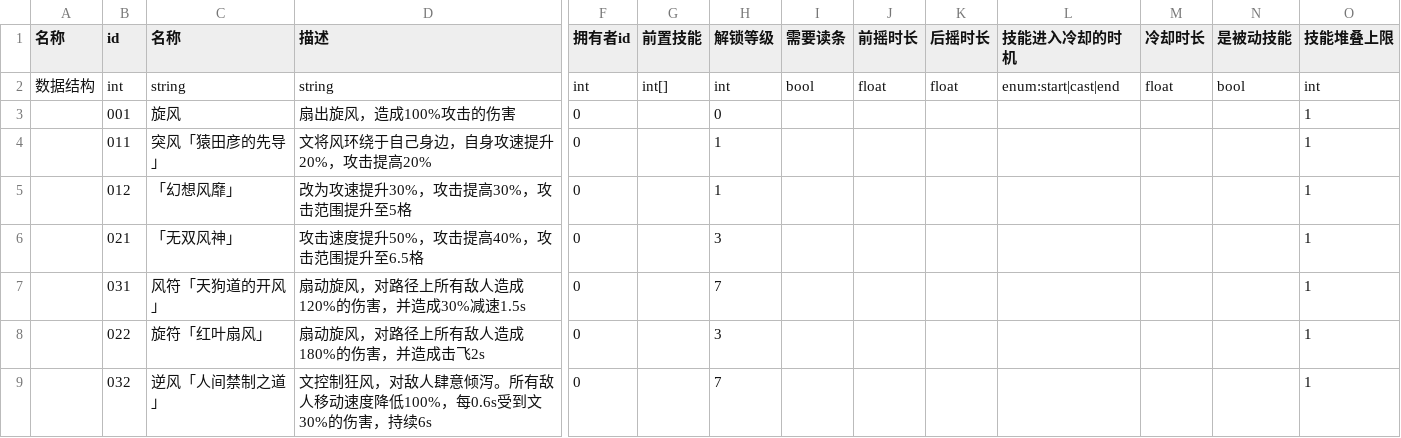
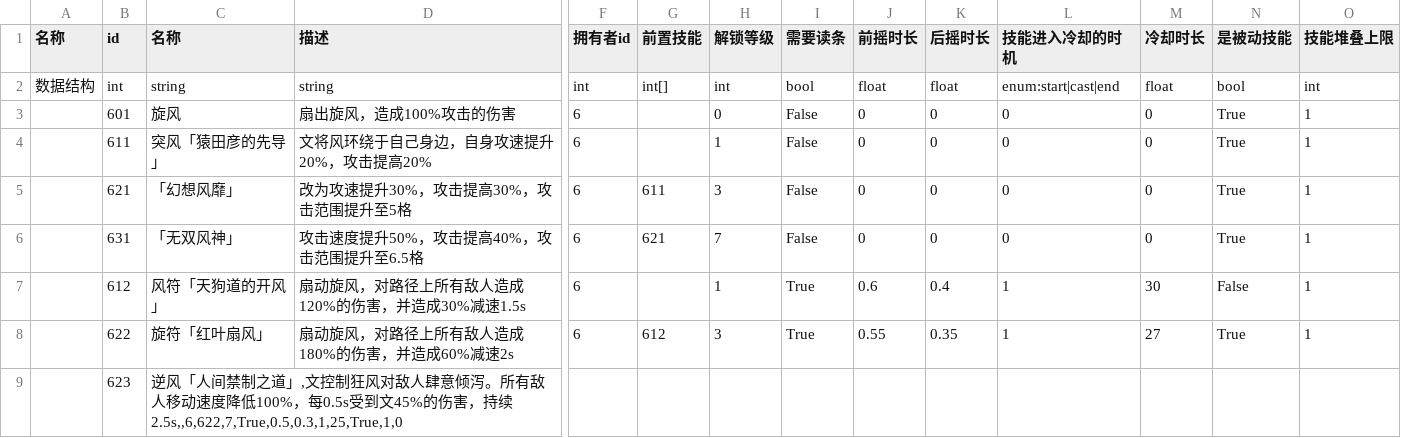
Before and after one commit to FOTH0626/THTD, a CSV file: Skill-Aya.csv, drawn as a sheet; only a part is shown, gaps mark what is left out; removed rows and columns are numbered as before the commit, all else as after; rows hold the shown columns only; the diff names each change by its address in the sheet, - before the commit and + after, or states it on an @@ line.

Commit message:
finish  Aya data

```diff
--- a/Skill-Aya.csv
+++ b/Skill-Aya.csv
-row 3:  | 001 | 旋风 | 扇出旋风，造成100%攻击的伤害 | 0 |  | 0 |  |  |  |  |  |  | 1
-row 4:  | 011 | 突风「猿田彦的先导」 | 文将风环绕于自己身边，自身攻速提升20%，攻击提高20% | 0 |  | 1 |  |  |  |  |  |  | 1
-row 5:  | 012 | 「幻想风靡」 | 改为攻速提升30%，攻击提高30%，攻击范围提升至5格 | 0 |  | 1 |  |  |  |  |  |  | 1
-row 6:  | 021 | 「无双风神」 | 攻击速度提升50%，攻击提高40%，攻击范围提升至6.5格 | 0 |  | 3 |  |  |  |  |  |  | 1
-row 7:  | 031 | 风符「天狗道的开风」 | 扇动旋风，对路径上所有敌人造成120%的伤害，并造成30%减速1.5s | 0 |  | 7 |  |  |  |  |  |  | 1
-row 8:  | 022 | 旋符「红叶扇风」 | 扇动旋风，对路径上所有敌人造成180%的伤害，并造成击飞2s | 0 |  | 3 |  |  |  |  |  |  | 1
-row 9:  | 032 | 逆风「人间禁制之道」 | 文控制狂风，对敌人肆意倾泻。所有敌人移动速度降低100%，每0.6s受到文30%的伤害，持续6s | 0 |  | 7 |  |  |  |  |  |  | 1
+row 3:  | 601 | 旋风 | 扇出旋风，造成100%攻击的伤害 | 6 |  | 0 | False | 0 | 0 | 0 | 0 | True | 1
+row 4:  | 611 | 突风「猿田彦的先导」 | 文将风环绕于自己身边，自身攻速提升20%，攻击提高20% | 6 |  | 1 | False | 0 | 0 | 0 | 0 | True | 1
+row 5:  | 621 | 「幻想风靡」 | 改为攻速提升30%，攻击提高30%，攻击范围提升至5格 | 6 | 611 | 3 | False | 0 | 0 | 0 | 0 | True | 1
+row 6:  | 631 | 「无双风神」 | 攻击速度提升50%，攻击提高40%，攻击范围提升至6.5格 | 6 | 621 | 7 | False | 0 | 0 | 0 | 0 | True | 1
+row 7:  | 612 | 风符「天狗道的开风」 | 扇动旋风，对路径上所有敌人造成120%的伤害，并造成30%减速1.5s | 6 |  | 1 | True | 0.6 | 0.4 | 1 | 30 | False | 1
+row 8:  | 622 | 旋符「红叶扇风」 | 扇动旋风，对路径上所有敌人造成180%的伤害，并造成60%减速2s | 6 | 612 | 3 | True | 0.55 | 0.35 | 1 | 27 | True | 1
+row 9:  | 623 | 逆风「人间禁制之道」,文控制狂风对敌人肆意倾泻。所有敌人移动速度降低100%，每0.5s受到文45%的伤害，持续2.5s,,6,622,7,True,0.5,0.3,1,25,True,1,0
```
